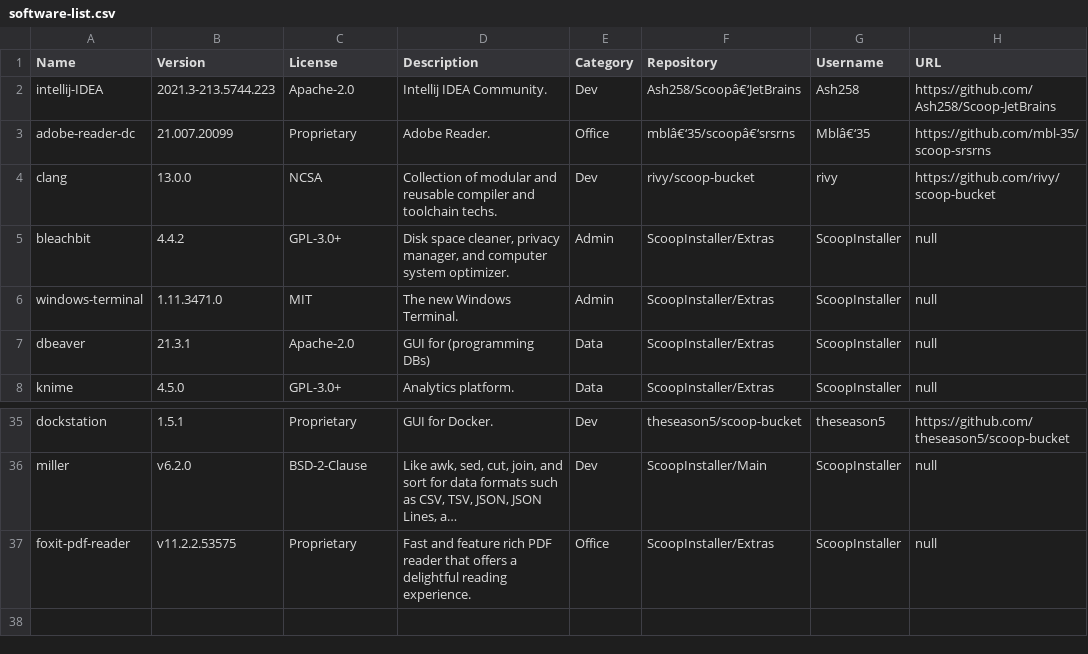
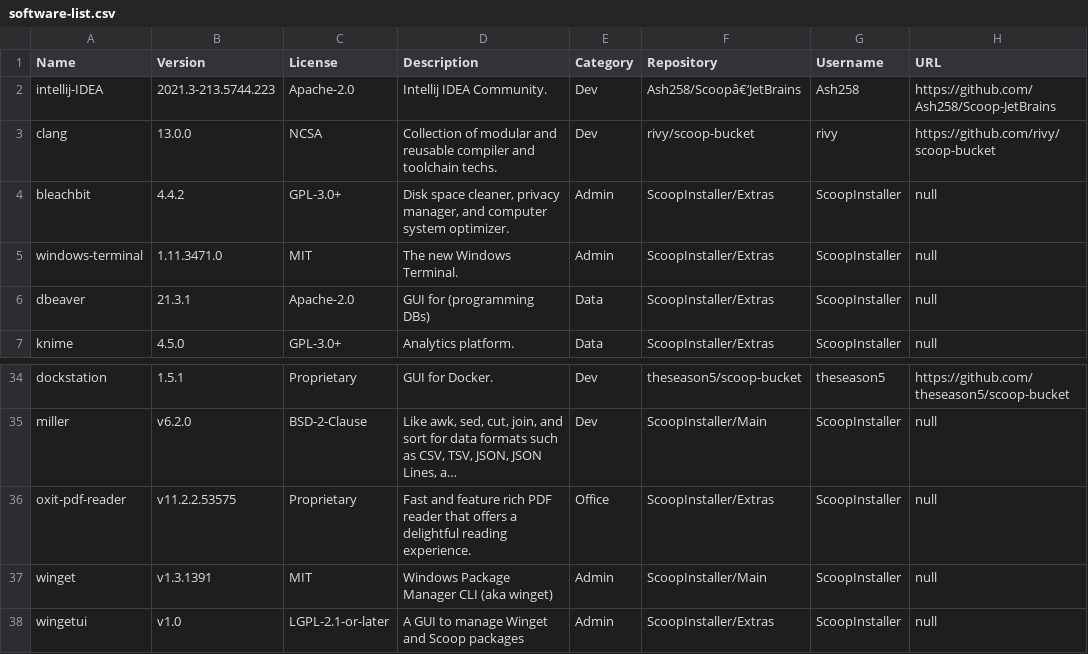
Before and after one commit to mpalenciaolivar/Windows-bootstrapping, a CSV file: resources/software-list.csv, drawn as a sheet; only a part is shown, gaps mark what is left out; long unchanged cells end in …; removed rows and columns are numbered as before the commit, all else as after; the diff names each change by its address in the sheet, - before the commit and + after, or states it on an @@ line.

Commit message:
Update software-list.csv

```diff
--- a/resources/software-list.csv
+++ b/resources/software-list.csv
-row 3: adobe-reader-dc | 21.007.20099 | Proprietary | Adobe Reader. | Office | mblâ€‘35/scoopâ€‘srsrns | Mblâ€‘35 | https://github.com/mbl-35/scoop-srsrns
-A36 (Name): foxit-pdf-reader
+A36 (Name): oxit-pdf-reader
+row 37: winget | v1.3.1391 | MIT | Windows Package Manager CLI (aka winget) | Admin | ScoopInstaller/Main | ScoopInstaller | null
+row 38: wingetui | v1.0 | LGPL-2.1-or-later | A GUI to manage Winget and Scoop packages | Admin | ScoopInstaller/Extras | ScoopInstaller | null
```
